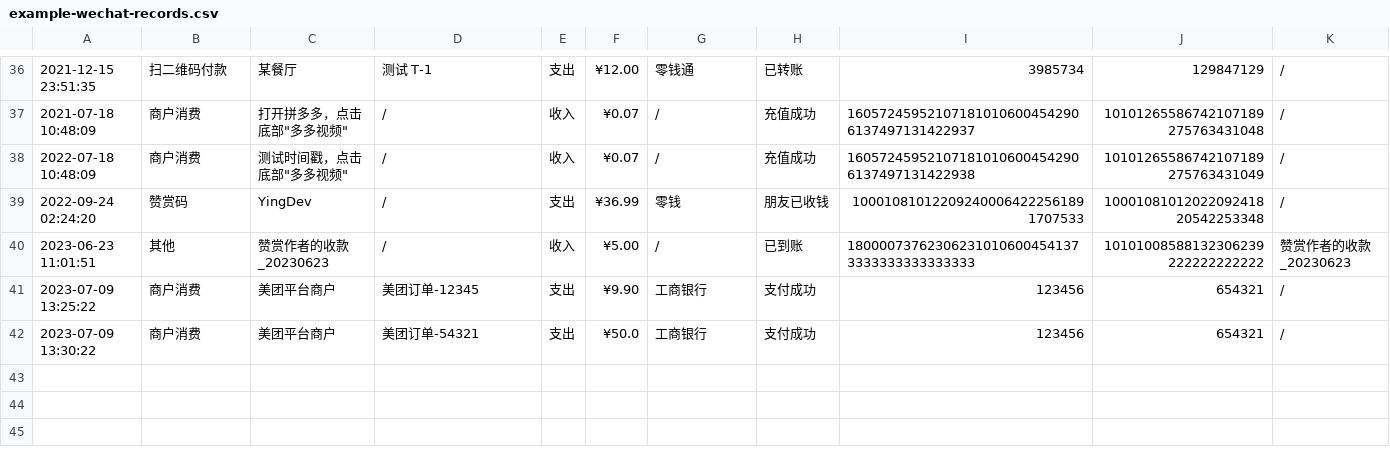
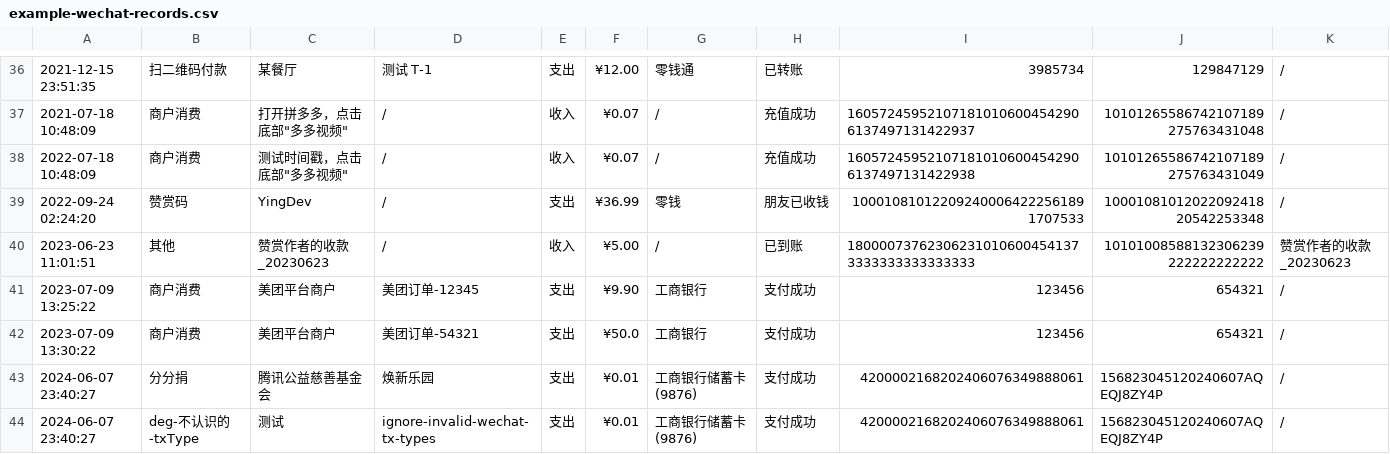
Before and after one commit to deb-sig/double-entry-generator, a CSV file: example/wechat/example-wechat-records.csv, drawn as a sheet; only a part is shown, gaps mark what is left out; the diff names each change by its address in the sheet, - before the commit and + after, or states it on an @@ line.

Commit message:
feat(wechat): add `--ingore-invalid-wechat-txtypes` (#163)
* 微信导出提示 Failed to translate 需要新增 分分捐 交易类型
Fixes #138

Signed-off-by: TripleZ <me@triplez.cn>

* feat(wechat): add `--ignore-invalid-wechat-tx-types`

Signed-off-by: TripleZ <me@triplez.cn>

* feat(wechat): add `--ignore-invalid-wechat-tx-types`

Signed-off-by: TripleZ <me@triplez.cn>

* chore: go mod tidy

Signed-off-by: TripleZ <me@triplez.cn>

* chore: update README

Signed-off-by: TripleZ <me@triplez.cn>

---------

Signed-off-by: TripleZ <me@triplez.cn>

```diff
--- a/example/wechat/example-wechat-records.csv
+++ b/example/wechat/example-wechat-records.csv
+row 43: 2024-06-07 23:40:27 | 分分捐 | 腾讯公益慈善基金会 | 焕新乐园 | 支出 | ¥0.01 | 工商银行储蓄卡(9876) | 支付成功 | 4200002168202406076349888061 | 156823045120240607AQEQJ8ZY4P | /
+row 44: 2024-06-07 23:40:27 | deg-不认识的-txType | 测试 | ignore-invalid-wechat-tx-types | 支出 | ¥0.01 | 工商银行储蓄卡(9876) | 支付成功 | 4200002168202406076349888061 | 156823045120240607AQEQJ8ZY4P | /
```
Also changed, not shown: 19 other files.
